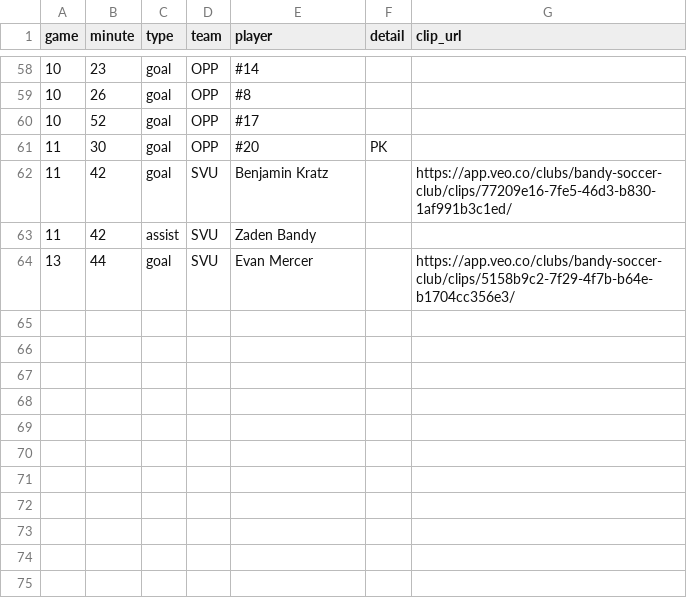
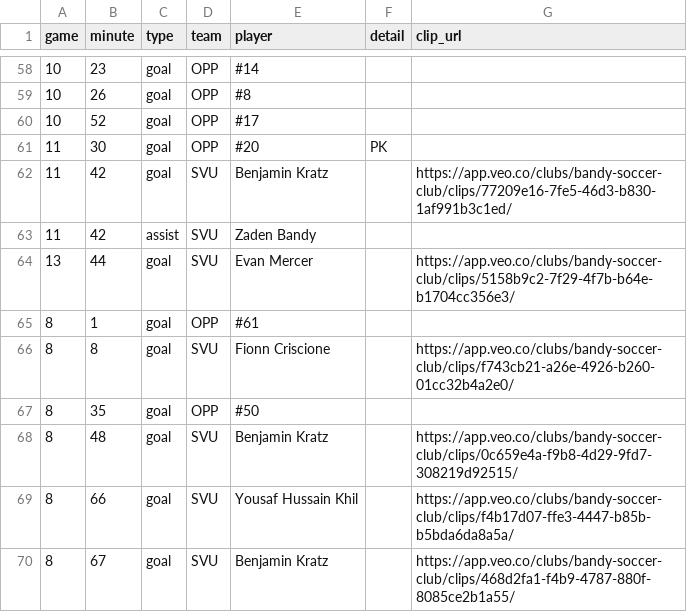
Before and after one commit to zpbandy-art/svu-u16-team-site, a CSV file: events.csv, drawn as a sheet; only a part is shown, gaps mark what is left out.

```diff
--- a/events.csv
+++ b/events.csv
@@ -64 +64,7 @@ game,minute,type,team,player,detail,clip_url
 13,44,goal,SVU,Evan Mercer,,https://app.veo.co/clubs/bandy-soccer-club/clips/5158b9c2-7f29-4f7b-b64e-b1704cc356e3/
+8,1,goal,OPP,#61,,
+8,8,goal,SVU,Fionn Criscione,,https://app.veo.co/clubs/bandy-soccer-club/clips/f743cb21-a26e-4926-b260-01cc32b4a2e0/
+8,35,goal,OPP,#50,,
+8,48,goal,SVU,Benjamin Kratz,,https://app.veo.co/clubs/bandy-soccer-club/clips/0c659e4a-f9b8-4d29-9fd7-308219d92515/
+8,66,goal,SVU,Yousaf Hussain Khil,,https://app.veo.co/clubs/bandy-soccer-club/clips/f4b17d07-ffe3-4447-b85b-b5bda6da8a5a/
+8,67,goal,SVU,Benjamin Kratz,,https://app.veo.co/clubs/bandy-soccer-club/clips/468d2fa1-f4b9-4787-880f-8085ce2b1a55/
```
Also changed, not shown: absences.csv, keepers.csv, 7 other files.
